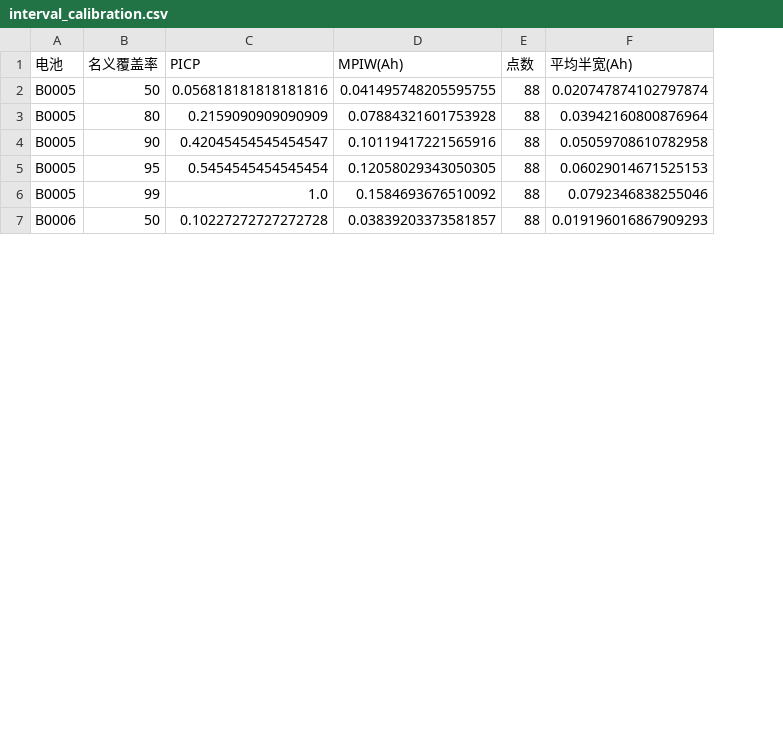
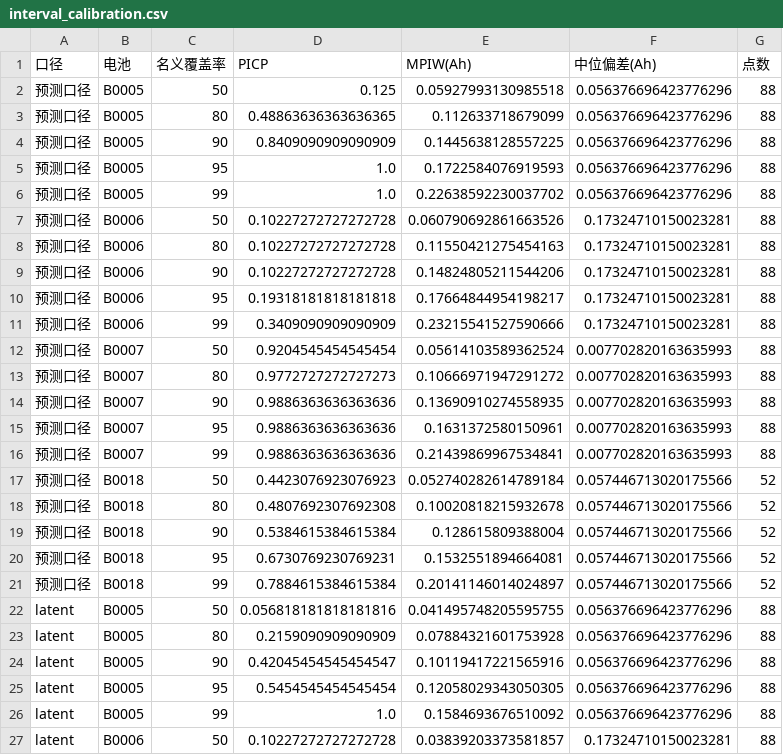
Before and after one commit to Tony-Stank-shift/battery-and-span-prediction, a CSV file: outputs/metrics/interval_calibration.csv, drawn as a sheet; only a part is shown; removed rows and columns are numbered as before the commit, all else as after; the diff names each change by its address in the sheet, - before the commit and + after, or states it on an @@ line.

Commit message:
fix(review10): 修完 W18 的 4 high / 4 medium / 7 low——口径错了 1/3
四条 high
- R10-02 predict_gpr 的 std 是 latent 函数后验，**不含观测噪声 α**（√α=0.0312，
  而预测点 sd 只有 0.0146），我却写成「已含残差噪声」。补上 α：
  90% 覆盖 0.494→0.627，放大系数 4.32→2.80 —— 约 1/3 的「过度自信」是口径错
- R10-04 块间差异的驱动是**点预测偏差**（中位 |y−mu| 差 22.5×），不是区间宽度（MPIW 只差 1.15×）
  -> 表里加「中位偏差」列，改写归因；B0006 的 10% 是切分点后 9 个点的边界效应
- R10-01 补 M∈{60,80,100} 的 PICP 表：B0007 在 0.06/0.99/0.96 之间摆，
  删掉所有跨切分点的电池级断言
- R10-03 删掉「放大倍数本质上就是补 W15 那两层」：W15 是循环、MPIW 是 Ah，
  折算后约 0.07–0.09 Ah，而需要补 0.16 Ah，差 1.7–3.7 倍

其余
- 逐块 PICP 单调断言（原来只查合并口径，逐块表无人守）
- needed_scale 补数值断言：代回 coverage 复算必须落在 90%±1/n（原断言 scale>1 是代数恒真式）
- 「316 点有统计分辨率」站不住 -> 加段数/lag1 自相关/AR(1) 有效样本表（109 而非 316）
  与「剔除任一块」敏感性表（0.49–0.83）
- fig16：标题改成由数据算出、「全部在对角线下方」原为假；右图对数轴把 1.34× 画成 4.55×
  -> 改线性轴；配色改用 config.COLORS（B0007 之前在本图是紫色）
- 「刚好到 90%」不可达 -> 改成 89.87%（PICP 只能取 k/316）
- mutation 头部 33->38；W18-M1 标签改为「PICP 反号」（真换上下界会抛 ValueError）

变异：38/38；run_all 16 步 EXIT=0；adversarial 43/43

```diff
--- a/outputs/metrics/interval_calibration.csv
+++ b/outputs/metrics/interval_calibration.csv
+column A (口径), rows 22-27: all latent
+column F (中位偏差(Ah)), rows 22-27: 0.056376696423776296 | 0.056376696423776296 | 0.056376696423776296 | 0.056376696423776296 | 0.056376696423776296 | 0.17324710150023281
-column F (平均半宽(Ah)), rows 2-7: 0.020747874102797874 | 0.03942160800876964 | 0.05059708610782958 | 0.06029014671525153 | 0.0792346838255046 | 0.019196016867909293
+row 2: 预测口径 | B0005 | 50 | 0.125 | 0.05927993130985518 | 0.056376696423776296 | 88
+row 3: 预测口径 | B0005 | 80 | 0.48863636363636365 | 0.112633718679099 | 0.056376696423776296 | 88
+row 4: 预测口径 | B0005 | 90 | 0.8409090909090909 | 0.1445638128557225 | 0.056376696423776296 | 88
+row 5: 预测口径 | B0005 | 95 | 1.0 | 0.1722584076919593 | 0.056376696423776296 | 88
+row 6: 预测口径 | B0005 | 99 | 1.0 | 0.22638592230037702 | 0.056376696423776296 | 88
+row 7: 预测口径 | B0006 | 50 | 0.10227272727272728 | 0.060790692861663526 | 0.17324710150023281 | 88
+row 8: 预测口径 | B0006 | 80 | 0.10227272727272728 | 0.11550421275454163 | 0.17324710150023281 | 88
+row 9: 预测口径 | B0006 | 90 | 0.10227272727272728 | 0.14824805211544206 | 0.17324710150023281 | 88
+row 10: 预测口径 | B0006 | 95 | 0.19318181818181818 | 0.17664844954198217 | 0.17324710150023281 | 88
+row 11: 预测口径 | B0006 | 99 | 0.3409090909090909 | 0.23215541527590666 | 0.17324710150023281 | 88
+row 12: 预测口径 | B0007 | 50 | 0.9204545454545454 | 0.05614103589362524 | 0.007702820163635993 | 88
+row 13: 预测口径 | B0007 | 80 | 0.9772727272727273 | 0.10666971947291272 | 0.007702820163635993 | 88
+row 14: 预测口径 | B0007 | 90 | 0.9886363636363636 | 0.13690910274558935 | 0.007702820163635993 | 88
+row 15: 预测口径 | B0007 | 95 | 0.9886363636363636 | 0.1631372580150961 | 0.007702820163635993 | 88
+row 16: 预测口径 | B0007 | 99 | 0.9886363636363636 | 0.21439869967534841 | 0.007702820163635993 | 88
+row 17: 预测口径 | B0018 | 50 | 0.4423076923076923 | 0.052740282614789184 | 0.057446713020175566 | 52
+row 18: 预测口径 | B0018 | 80 | 0.4807692307692308 | 0.10020818215932678 | 0.057446713020175566 | 52
+row 19: 预测口径 | B0018 | 90 | 0.5384615384615384 | 0.128615809388004 | 0.057446713020175566 | 52
+row 20: 预测口径 | B0018 | 95 | 0.6730769230769231 | 0.1532551894664081 | 0.057446713020175566 | 52
+row 21: 预测口径 | B0018 | 99 | 0.7884615384615384 | 0.20141146014024897 | 0.057446713020175566 | 52
```
Also changed, not shown: 5 other files.
